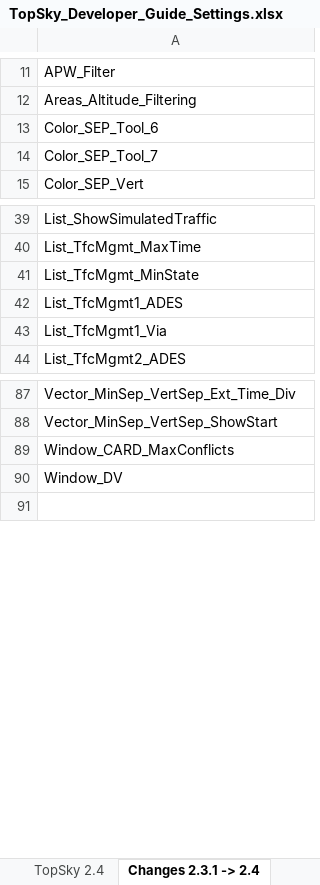
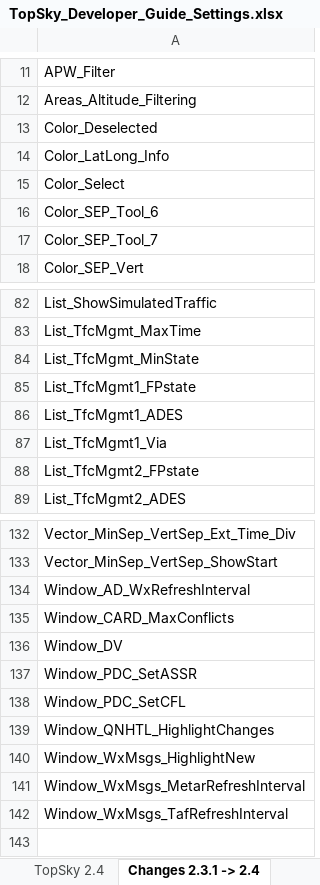
Before and after one commit to SpyrosTTK/HvACC-Settings, an Excel workbook: TopSky_Developer_Guide_Settings.xlsx, sheet Changes 2.3.1 -> 2.4, drawn as a sheet; only a part is shown, gaps mark what is left out; values as stored, in another font and other column widths than the file's, no borders; conditional formats not drawn; the diff covers the shown part only; the diff names each change by its address in the sheet, - before the commit and + after, or states it on an @@ line.

```diff
--- a/TopSky_Developer_Guide_Settings.xlsx (sheet Changes 2.3.1 -> 2.4)
+++ b/TopSky_Developer_Guide_Settings.xlsx (sheet Changes 2.3.1 -> 2.4)
+row 13: Color_Deselected
+row 14: Color_LatLong_Info
+row 15: Color_Select
+row 85: List_TfcMgmt1_FPstate
+row 88: List_TfcMgmt2_FPstate
+row 134: Window_AD_WxRefreshInterval
+row 137: Window_PDC_SetASSR
+row 138: Window_PDC_SetCFL
+row 139: Window_QNHTL_HighlightChanges
+row 140: Window_WxMsgs_HighlightNew
+row 141: Window_WxMsgs_MetarRefreshInterval
+row 142: Window_WxMsgs_TafRefreshInterval
```
Also changed, not shown: 40 added rows elsewhere in this sheet, sheet TopSky 2.4, 5 other files.
